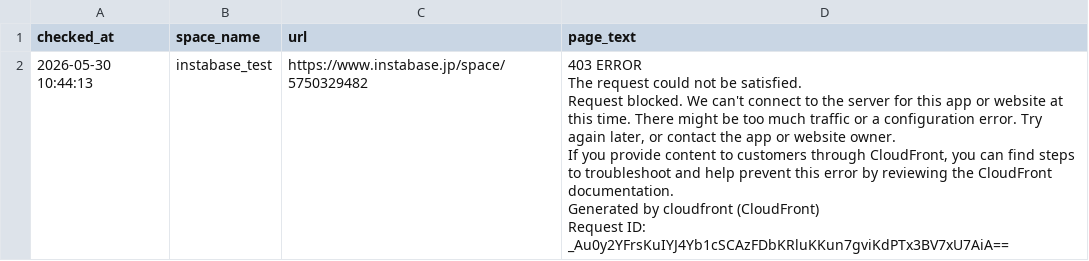
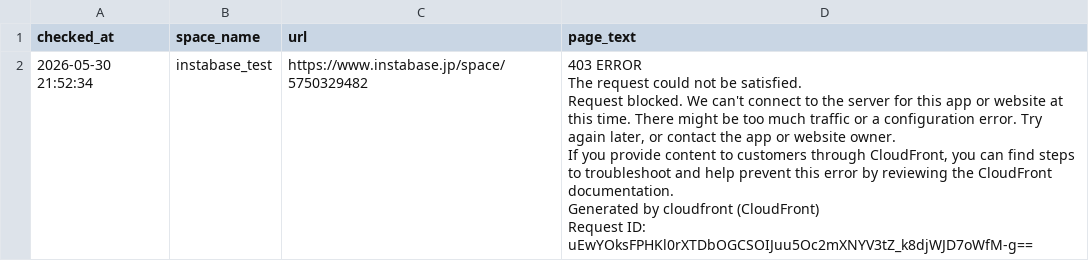
Before and after one commit to Haru-debug-cloud/booking-monitor, a CSV file: page_texts.csv, drawn as a sheet.

```diff
--- a/page_texts.csv
+++ b/page_texts.csv
@@ -1,7 +1,7 @@
 checked_at,space_name,url,page_text
-2026-05-30 10:44:13,instabase_test,https://www.instabase.jp/space/5750329482,"403 ERROR
-The request could not be satisfied.
-Request blocked. We can't connect to the server for this app or website at this time. There might be too much traffic or a configuration error. Try again later, or contact the app or website owner.
-If you provide content to customers through CloudFront, you can find steps to troubleshoot and help prevent this error by reviewing the CloudFront documentation.
-Generated by cloudfront (CloudFront)
-Request ID: _Au0y2YFrsKuIYJ4Yb1cSCAzFDbKRluKKun7gviKdPTx3BV7xU7AiA=="
+2026-05-30 21:52:34,instabase_test,https://www.instabase.jp/space/5750329482,"403 ERROR
+The request could not be satisfied.
+Request blocked. We can't connect to the server for this app or website at this time. There might be too much traffic or a configuration error. Try again later, or contact the app or website owner.
+If you provide content to customers through CloudFront, you can find steps to troubleshoot and help prevent this error by reviewing the CloudFront documentation.
+Generated by cloudfront (CloudFront)
+Request ID: uEwYOksFPHKl0rXTDbOGCSOIJuu5Oc2mXNYV3tZ_k8djWJD7oWfM-g=="
```
